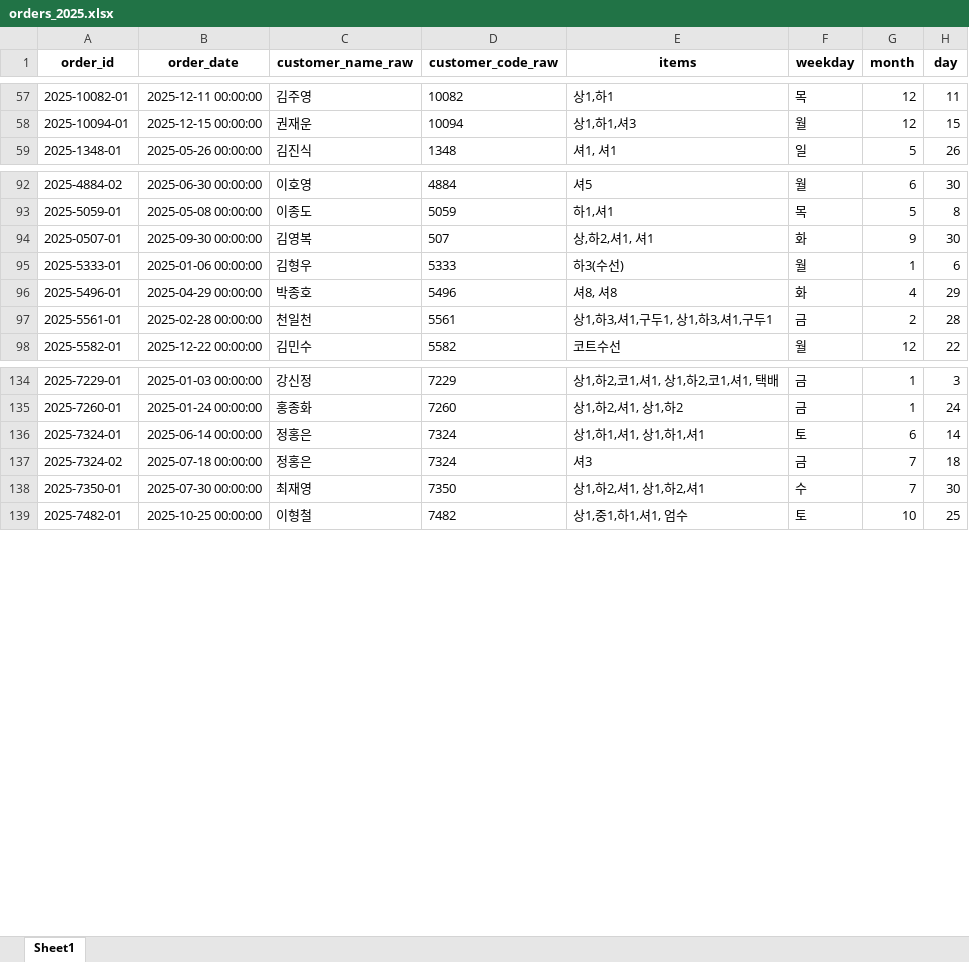
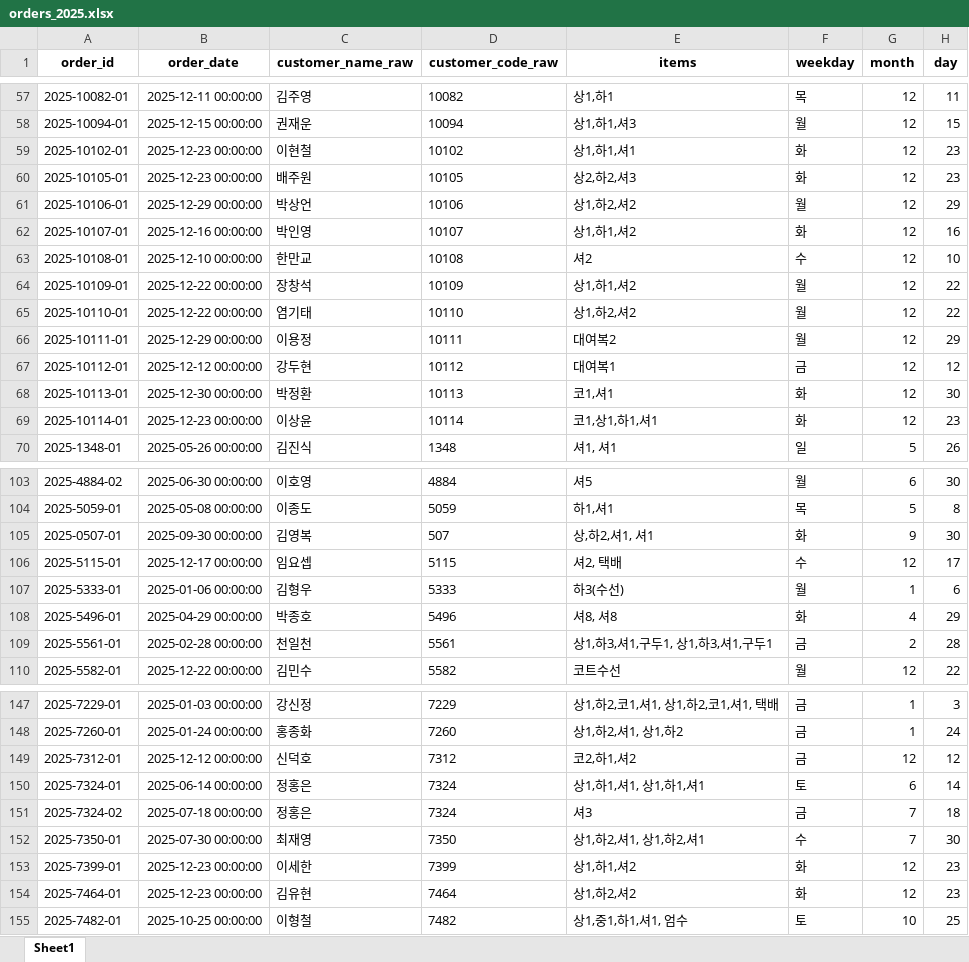
Before and after one commit to jangyun-kim/crm-data-measurement-dashboard, an Excel workbook: data_clean/orders_2025.xlsx, sheet Sheet1, drawn as a sheet; only a part is shown, gaps mark what is left out; values as stored, in another font and other column widths than the file's, no borders; the diff covers the shown part only; the diff names each change by its address in the sheet, - before the commit and + after, or states it on an @@ line.

Commit message:
feat: stabilize member-consult-measure workflow with korean columns

```diff
--- a/data_clean/orders_2025.xlsx (sheet Sheet1)
+++ b/data_clean/orders_2025.xlsx (sheet Sheet1)
+row 59: 2025-10102-01 | 2025-12-23 00:00:00 | 이현철 | 10102 | 상1,하1,셔1 | 화 | 12 | 23
+row 60: 2025-10105-01 | 2025-12-23 00:00:00 | 배주원 | 10105 | 상2,하2,셔3 | 화 | 12 | 23
+row 61: 2025-10106-01 | 2025-12-29 00:00:00 | 박상언 | 10106 | 상1,하2,셔2 | 월 | 12 | 29
+row 62: 2025-10107-01 | 2025-12-16 00:00:00 | 박인영 | 10107 | 상1,하1,셔2 | 화 | 12 | 16
+row 63: 2025-10108-01 | 2025-12-10 00:00:00 | 한만교 | 10108 | 셔2 | 수 | 12 | 10
+row 64: 2025-10109-01 | 2025-12-22 00:00:00 | 장창석 | 10109 | 상1,하1,셔2 | 월 | 12 | 22
+row 65: 2025-10110-01 | 2025-12-22 00:00:00 | 염기태 | 10110 | 상1,하2,셔2 | 월 | 12 | 22
+row 66: 2025-10111-01 | 2025-12-29 00:00:00 | 이용정 | 10111 | 대여복2 | 월 | 12 | 29
+row 67: 2025-10112-01 | 2025-12-12 00:00:00 | 강두현 | 10112 | 대여복1 | 금 | 12 | 12
+row 68: 2025-10113-01 | 2025-12-30 00:00:00 | 박정환 | 10113 | 코1,셔1 | 화 | 12 | 30
+row 69: 2025-10114-01 | 2025-12-23 00:00:00 | 이상윤 | 10114 | 코1,상1,하1,셔1 | 화 | 12 | 23
+row 106: 2025-5115-01 | 2025-12-17 00:00:00 | 임요셉 | 5115 | 셔2, 택배 | 수 | 12 | 17
+row 149: 2025-7312-01 | 2025-12-12 00:00:00 | 신덕호 | 7312 | 코2,하1,셔2 | 금 | 12 | 12
+row 153: 2025-7399-01 | 2025-12-23 00:00:00 | 이세한 | 7399 | 상1,하1,셔2 | 화 | 12 | 23
+row 154: 2025-7464-01 | 2025-12-23 00:00:00 | 김유현 | 7464 | 상1,하2,셔2 | 화 | 12 | 23
```
Also changed, not shown: 4 added rows elsewhere in this sheet, data_clean/delivery_flat_2025.xlsx, data_clean/delivery_flat_with_id_2025.xlsx, 11 other files.
